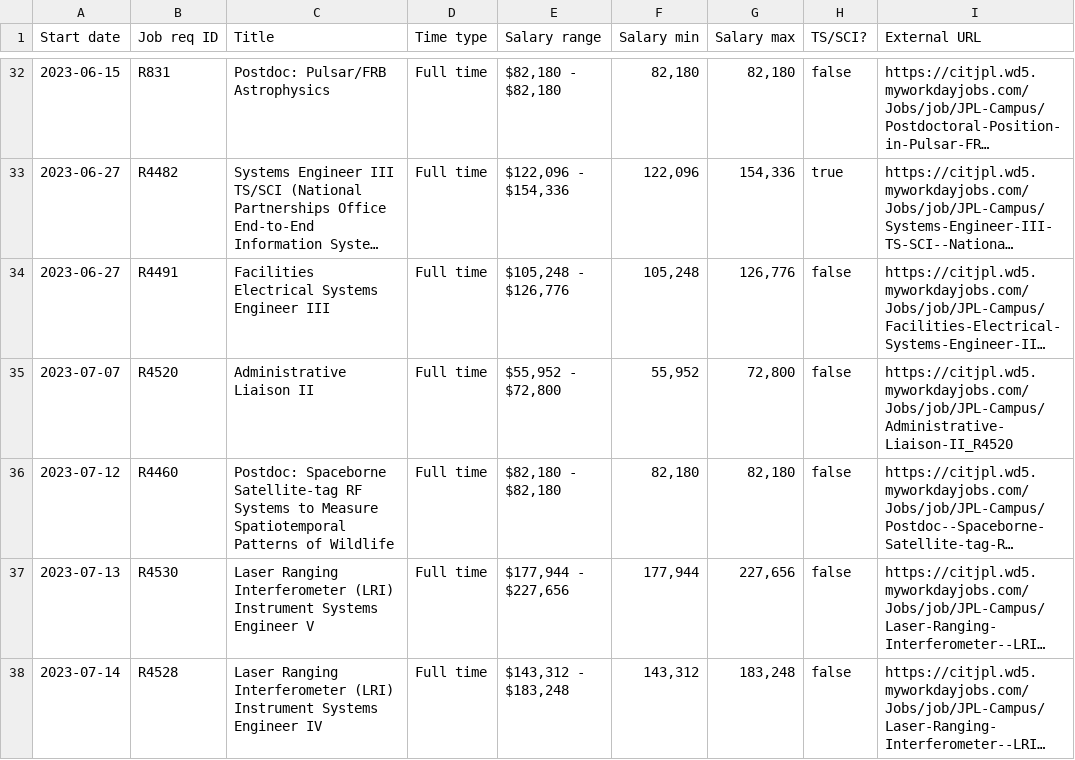
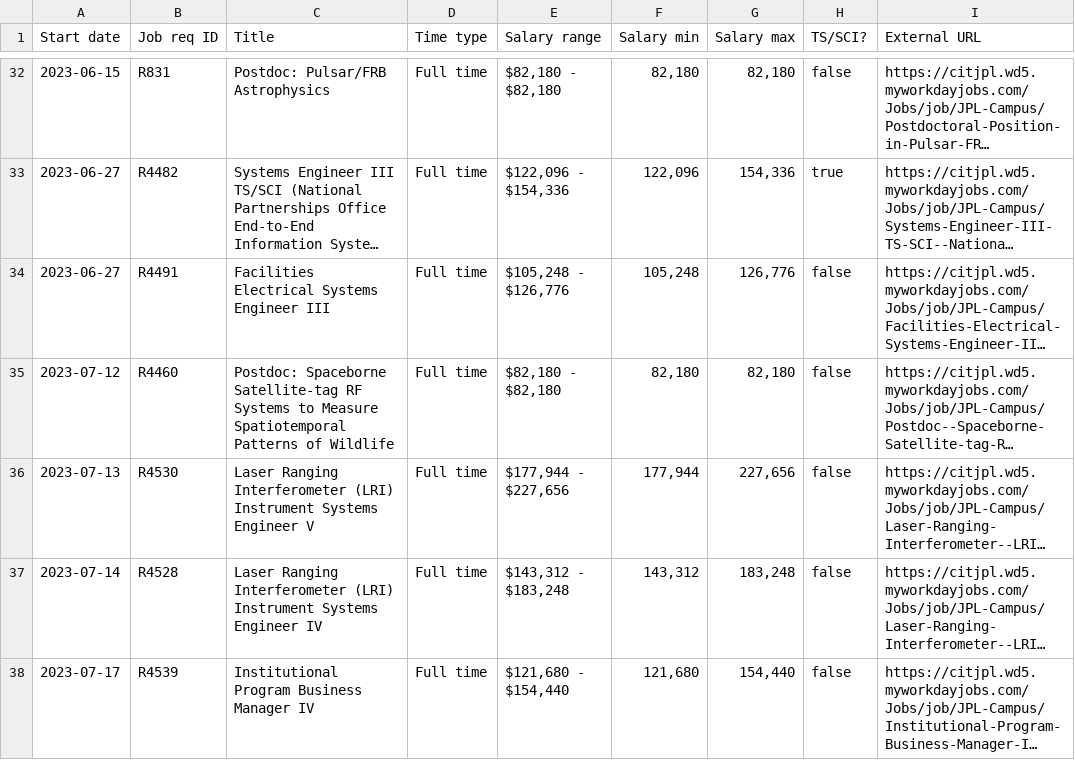
Before and after one commit to thzinc/jpl-jobs, a CSV file: data/summary.csv, drawn as a sheet; only a part is shown, gaps mark what is left out; the shorter side is filled out with more unchanged rows; long unchanged cells end in …; the diff names each change by its address in the sheet, - before the commit and + after, or states it on an @@ line.

```diff
--- a/data/summary.csv
+++ b/data/summary.csv
-row 35: 2023-07-07 | R4520 | Administrative Liaison II | Full time | $55,952 - $72,800 | 55,952 | 72,800 | false | https://citjpl.wd5.myworkdayjobs.com/Jobs/job/JPL-Campus/Administrative-Liaison-II_R4520
```
